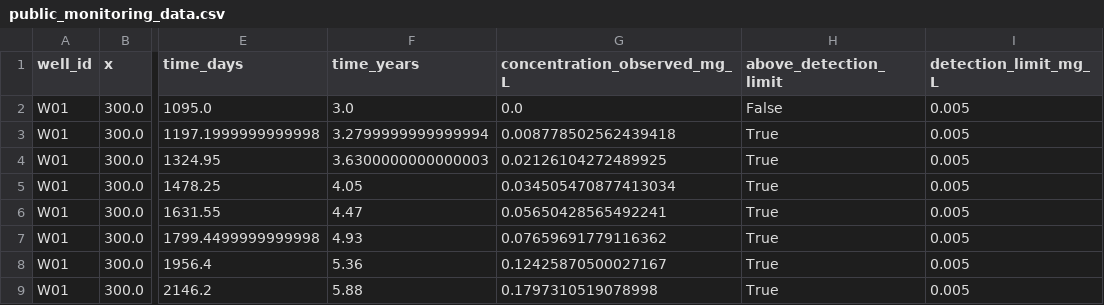
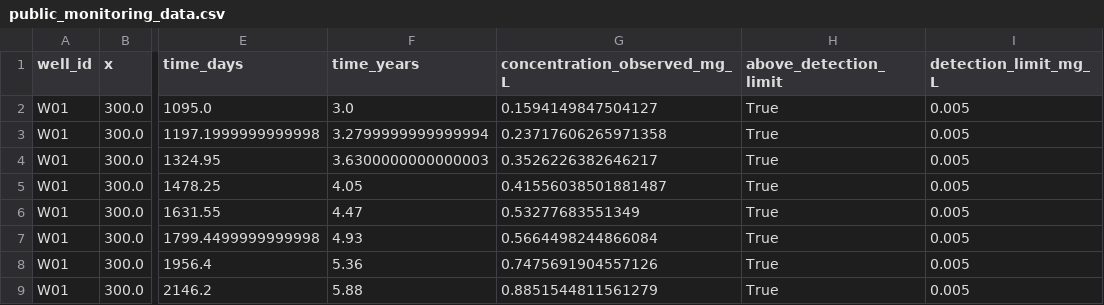
Before and after one commit to NeverStoptoLearn/borden-region-source-SEBench, a CSV file: generated_noisy_slope_v3/borden_inverse/public_monitoring_data.csv, drawn as a sheet; only a part is shown, gaps mark what is left out; the diff covers the shown part only; the diff names each change by its address in the sheet, - before the commit and + after, or states it on an @@ line.

Commit message:
Update Borden inverse task files

```diff
--- a/generated_noisy_slope_v3/borden_inverse/public_monitoring_data.csv
+++ b/generated_noisy_slope_v3/borden_inverse/public_monitoring_data.csv
-G2 (concentration_observed_mg_L): 0.0
+G2 (concentration_observed_mg_L): 0.1594149847504127
-H2 (above_detection_limit): False
+H2 (above_detection_limit): True
-G3 (concentration_observed_mg_L): 0.008778502562439418
+G3 (concentration_observed_mg_L): 0.23717606265971358
-G4 (concentration_observed_mg_L): 0.02126104272489925
+G4 (concentration_observed_mg_L): 0.3526226382646217
-G5 (concentration_observed_mg_L): 0.034505470877413034
+G5 (concentration_observed_mg_L): 0.41556038501881487
-G6 (concentration_observed_mg_L): 0.05650428565492241
+G6 (concentration_observed_mg_L): 0.53277683551349
-G7 (concentration_observed_mg_L): 0.07659691779116362
+G7 (concentration_observed_mg_L): 0.5664498244866084
-G8 (concentration_observed_mg_L): 0.12425870500027167
+G8 (concentration_observed_mg_L): 0.7475691904557126
-G9 (concentration_observed_mg_L): 0.1797310519078998
+G9 (concentration_observed_mg_L): 0.8851544811561279
```
Also changed, not shown: 25 edited cells elsewhere in this file, generated_noisy_slope_v3/borden_inverse/scoring/public_monitoring_data_with_clean.csv, 35 other files.
